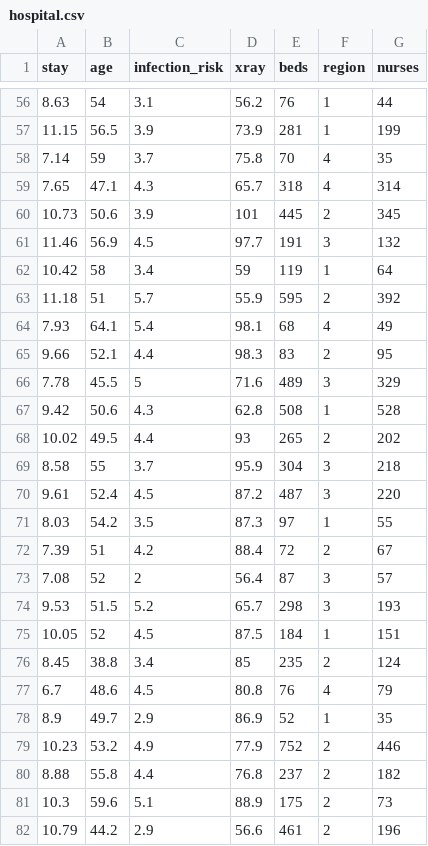
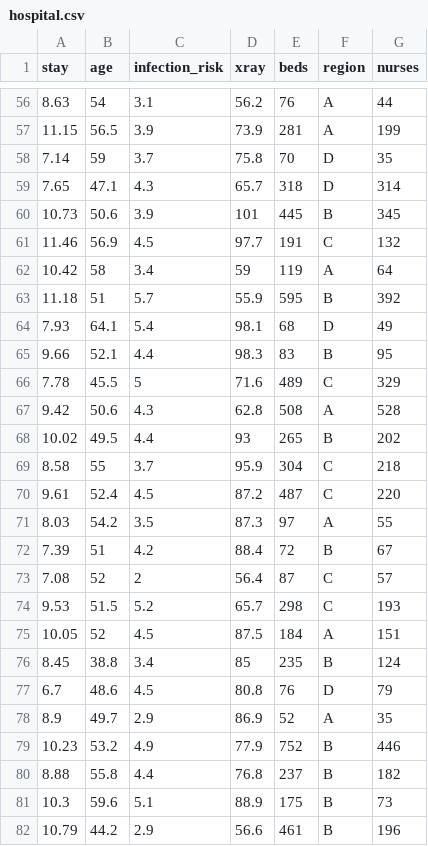
Before and after one commit to roualdes/data, a CSV file: hospital.csv, drawn as a sheet; only a part is shown, gaps mark what is left out; the diff covers the shown part only.

Commit message:
change hospitals variable region to alphabetic instead of numeric

```diff
--- a/hospital.csv
+++ b/hospital.csv
@@ -56,27 +56,27 @@ stay,age,infection_risk,xray,beds,region,nurses
-8.63,54,3.1,56.2,76,1,44
-11.15,56.5,3.9,73.9,281,1,199
-7.14,59,3.7,75.8,70,4,35
-7.65,47.1,4.3,65.7,318,4,314
-10.73,50.6,3.9,101,445,2,345
-11.46,56.9,4.5,97.7,191,3,132
-10.42,58,3.4,59,119,1,64
-11.18,51,5.7,55.9,595,2,392
-7.93,64.1,5.4,98.1,68,4,49
-9.66,52.1,4.4,98.3,83,2,95
-7.78,45.5,5,71.6,489,3,329
-9.42,50.6,4.3,62.8,508,1,528
-10.02,49.5,4.4,93,265,2,202
-8.58,55,3.7,95.9,304,3,218
-9.61,52.4,4.5,87.2,487,3,220
-8.03,54.2,3.5,87.3,97,1,55
-7.39,51,4.2,88.4,72,2,67
-7.08,52,2,56.4,87,3,57
-9.53,51.5,5.2,65.7,298,3,193
-10.05,52,4.5,87.5,184,1,151
-8.45,38.8,3.4,85,235,2,124
-6.7,48.6,4.5,80.8,76,4,79
-8.9,49.7,2.9,86.9,52,1,35
-10.23,53.2,4.9,77.9,752,2,446
-8.88,55.8,4.4,76.8,237,2,182
-10.3,59.6,5.1,88.9,175,2,73
-10.79,44.2,2.9,56.6,461,2,196
+8.63,54,3.1,56.2,76,"A",44
+11.15,56.5,3.9,73.9,281,"A",199
+7.14,59,3.7,75.8,70,"D",35
+7.65,47.1,4.3,65.7,318,"D",314
+10.73,50.6,3.9,101,445,"B",345
+11.46,56.9,4.5,97.7,191,"C",132
+10.42,58,3.4,59,119,"A",64
+11.18,51,5.7,55.9,595,"B",392
+7.93,64.1,5.4,98.1,68,"D",49
+9.66,52.1,4.4,98.3,83,"B",95
+7.78,45.5,5,71.6,489,"C",329
+9.42,50.6,4.3,62.8,508,"A",528
+10.02,49.5,4.4,93,265,"B",202
+8.58,55,3.7,95.9,304,"C",218
+9.61,52.4,4.5,87.2,487,"C",220
+8.03,54.2,3.5,87.3,97,"A",55
+7.39,51,4.2,88.4,72,"B",67
+7.08,52,2,56.4,87,"C",57
+9.53,51.5,5.2,65.7,298,"C",193
+10.05,52,4.5,87.5,184,"A",151
+8.45,38.8,3.4,85,235,"B",124
+6.7,48.6,4.5,80.8,76,"D",79
+8.9,49.7,2.9,86.9,52,"A",35
+10.23,53.2,4.9,77.9,752,"B",446
+8.88,55.8,4.4,76.8,237,"B",182
+10.3,59.6,5.1,88.9,175,"B",73
+10.79,44.2,2.9,56.6,461,"B",196
```
Also changed, not shown: 86 edited cells elsewhere in this file, 1 other file.
